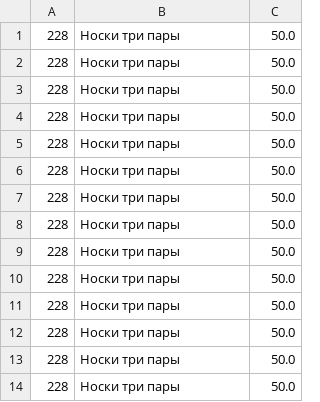
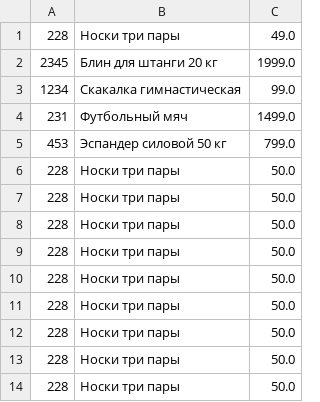
Before and after one commit to khalli003/rayaProject, a CSV file: src/productList.csv, drawn as a sheet.

```diff
--- a/src/productList.csv
+++ b/src/productList.csv
@@ -1,6 +1,6 @@
-228,Носки три пары,50.0
-228,Носки три пары,50.0
-228,Носки три пары,50.0
-228,Носки три пары,50.0
-228,Носки три пары,50.0
+228,Носки три пары,49.0
+2345,Блин для штанги 20 кг,1999.0
+1234,Скакалка гимнастическая,99.0
+231,Футбольный мяч,1499.0
+453,Эспандер силовой 50 кг,799.0
 228,Носки три пары,50.0
```
Also changed, not shown: 3 other files.
